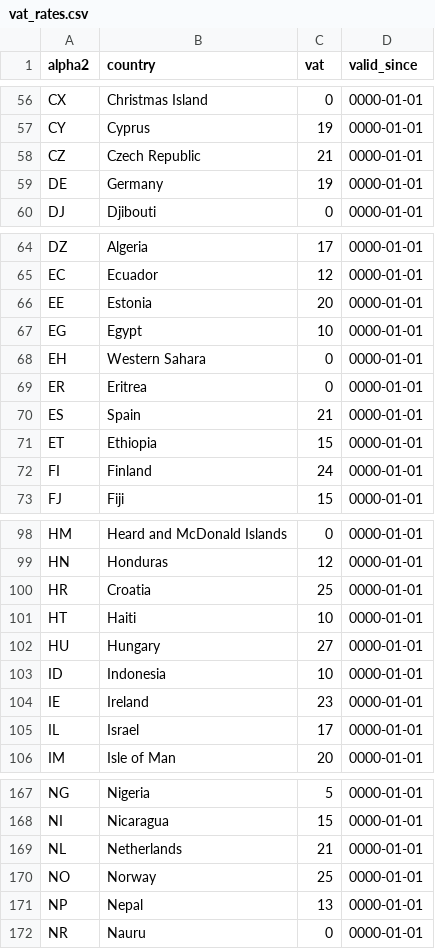
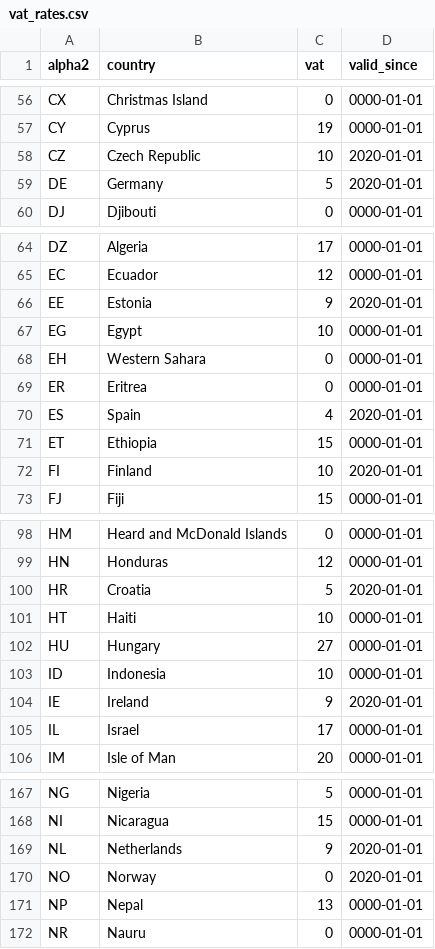
Before and after one commit to bookmate/vat-rate, a CSV file: lib/db/vat_rates.csv, drawn as a sheet; only a part is shown, gaps mark what is left out; the diff covers the shown part only.

Commit message:
[BMC-18477] Change VAT-rates
Due to pandemic crisis

```diff
--- a/lib/db/vat_rates.csv
+++ b/lib/db/vat_rates.csv
@@ -57,4 +57,4 @@ CX,Christmas Island,0,0000-01-01
 CY,Cyprus,19,0000-01-01
-CZ,Czech Republic,21,0000-01-01
-DE,Germany,19,0000-01-01
+CZ,Czech Republic,10,2020-01-01
+DE,Germany,5,2020-01-01
 DJ,Djibouti,0,0000-01-01
@@ -65,3 +65,3 @@ DZ,Algeria,17,0000-01-01
 EC,Ecuador,12,0000-01-01
-EE,Estonia,20,0000-01-01
+EE,Estonia,9,2020-01-01
 EG,Egypt,10,0000-01-01
@@ -69,5 +69,5 @@ EH,Western Sahara,0,0000-01-01
 ER,Eritrea,0,0000-01-01
-ES,Spain,21,0000-01-01
+ES,Spain,4,2020-01-01
 ET,Ethiopia,15,0000-01-01
-FI,Finland,24,0000-01-01
+FI,Finland,10,2020-01-01
 FJ,Fiji,15,0000-01-01
@@ -99,3 +99,3 @@ HM,Heard and McDonald Islands,0,0000-01-01
 HN,Honduras,12,0000-01-01
-HR,Croatia,25,0000-01-01
+HR,Croatia,5,2020-01-01
 HT,Haiti,10,0000-01-01
@@ -103,3 +103,3 @@ HU,Hungary,27,0000-01-01
 ID,Indonesia,10,0000-01-01
-IE,Ireland,23,0000-01-01
+IE,Ireland,9,2020-01-01
 IL,Israel,17,0000-01-01
@@ -168,4 +168,4 @@ NG,Nigeria,5,0000-01-01
 NI,Nicaragua,15,0000-01-01
-NL,Netherlands,21,0000-01-01
-NO,Norway,25,0000-01-01
+NL,Netherlands,9,2020-01-01
+NO,Norway,0,2020-01-01
 NP,Nepal,13,0000-01-01
```
Also changed, not shown: 18 edited cells elsewhere in this file, 2 other files.
